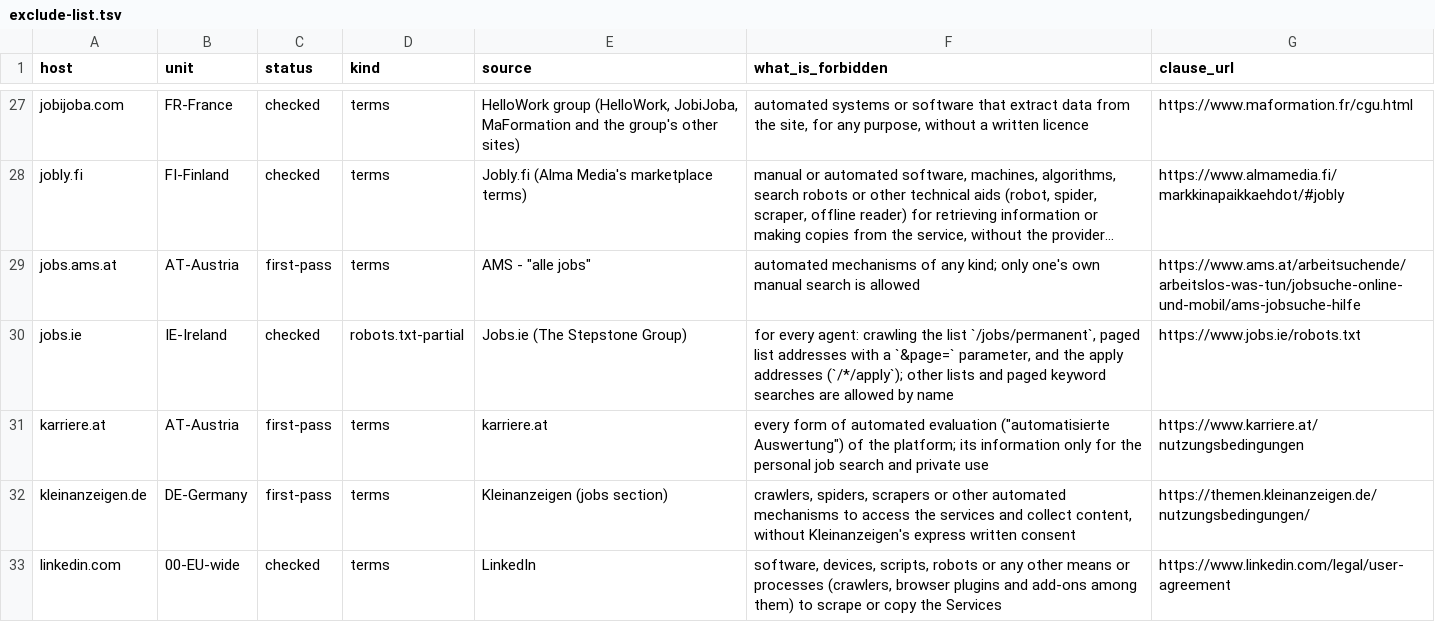
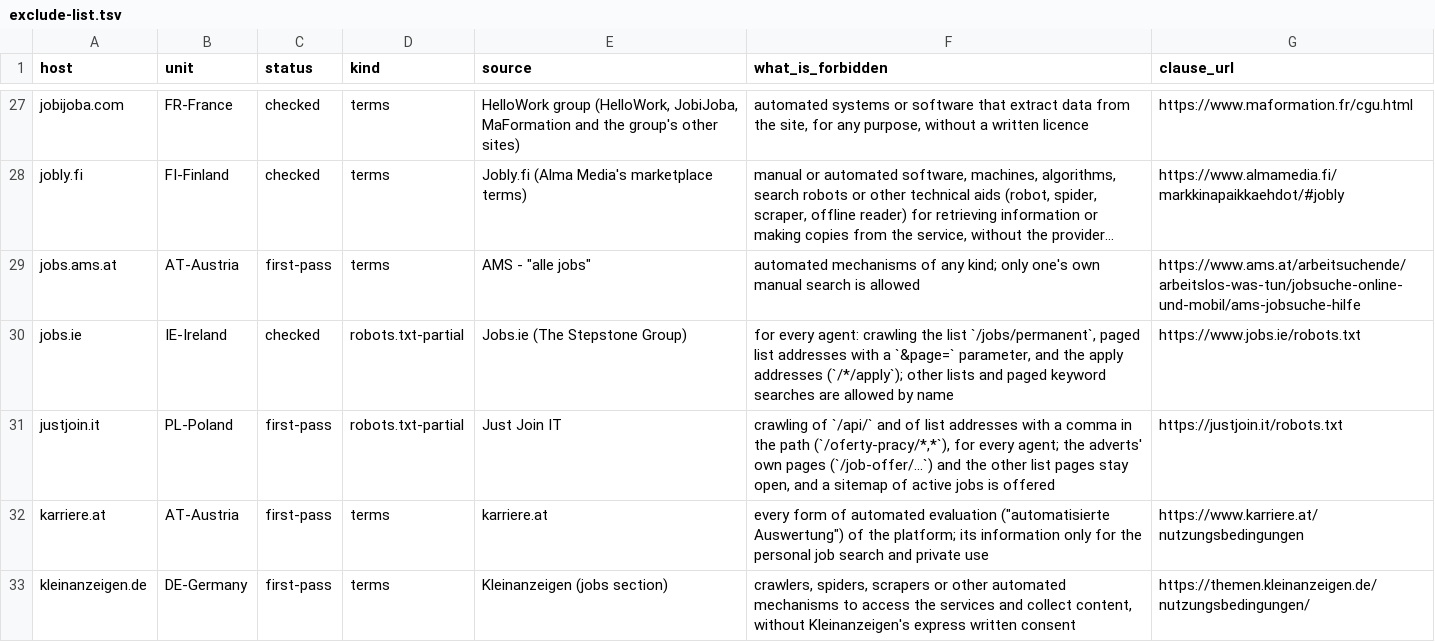
Before and after one commit to smelnichenko/ops, a TSV file: docs/research/eu-free-job-data-sources/exclude-list.tsv, drawn as a sheet; only a part is shown, gaps mark what is left out; the shorter side is filled out with more unchanged rows; long unchanged cells end in …; the diff names each change by its address in the sheet, - before the commit and + after, or states it on an @@ line.

```diff
--- a/docs/research/eu-free-job-data-sources/exclude-list.tsv
+++ b/docs/research/eu-free-job-data-sources/exclude-list.tsv
+row 31: justjoin.it | PL-Poland | first-pass | robots.txt-partial | Just Join IT | crawling of `/api/` and of list addresses with a comma in the path (`/oferty-pracy/*,*`), for every agent; the adverts' own pages (`/job-offer/...`) and the other list pages stay open, and a sitemap of active jobs is offered | https://justjoin.it/robots.txt
```
Also changed, not shown: 2 other files.
